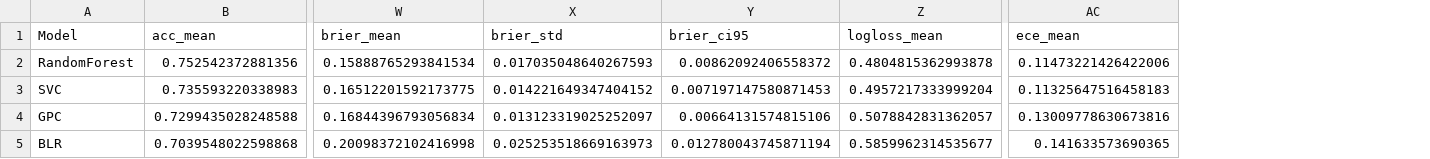
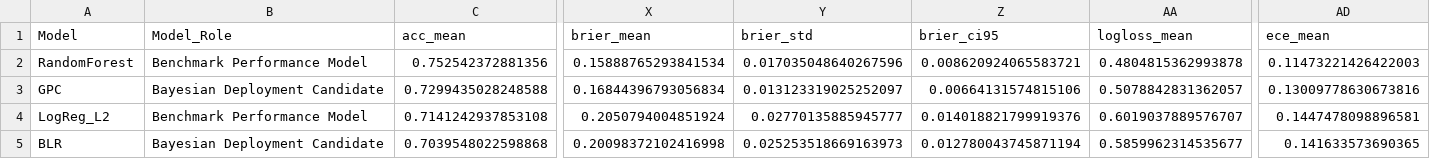
Before and after one commit to murad-geoAi/LSM_ChittagongMetropolitonArea, a CSV file: results/data/cv_metrics_summary.csv, drawn as a sheet; only a part is shown, gaps mark what is left out; removed rows and columns are numbered as before the commit, all else as after; rows hold the shown columns only; the diff names each change by its address in the sheet, - before the commit and + after, or states it on an @@ line.

```diff
--- a/results/data/cv_metrics_summary.csv
+++ b/results/data/cv_metrics_summary.csv
+column B (Model_Role), rows 2-3: Benchmark Performance Model | Bayesian Deployment Candidate; row 5: Bayesian Deployment Candidate
-Y2 (brier_std): 0.017035048640267593
+Y2 (brier_std): 0.017035048640267596
-Z2 (brier_ci95): 0.00862092406558372
+Z2 (brier_ci95): 0.008620924065583721
-AD2 (ece_mean): 0.11473221426422006
+AD2 (ece_mean): 0.11473221426422003
-row 3: SVC | 0.735593220338983 | 0.16512201592173775 | 0.014221649347404152 | 0.007197147580871453 | 0.4957217333999204 | 0.11325647516458183
+row 4: LogReg_L2 | Benchmark Performance Model | 0.7141242937853108 | 0.2050794004851924 | 0.02770135885945777 | 0.014018821799919376 | 0.6019037889576707 | 0.1447478098896581
```
Also changed, not shown: results/data/LSM_Data.csv, results/data/holdout_bootstrap_ci.csv, 51 other files.
